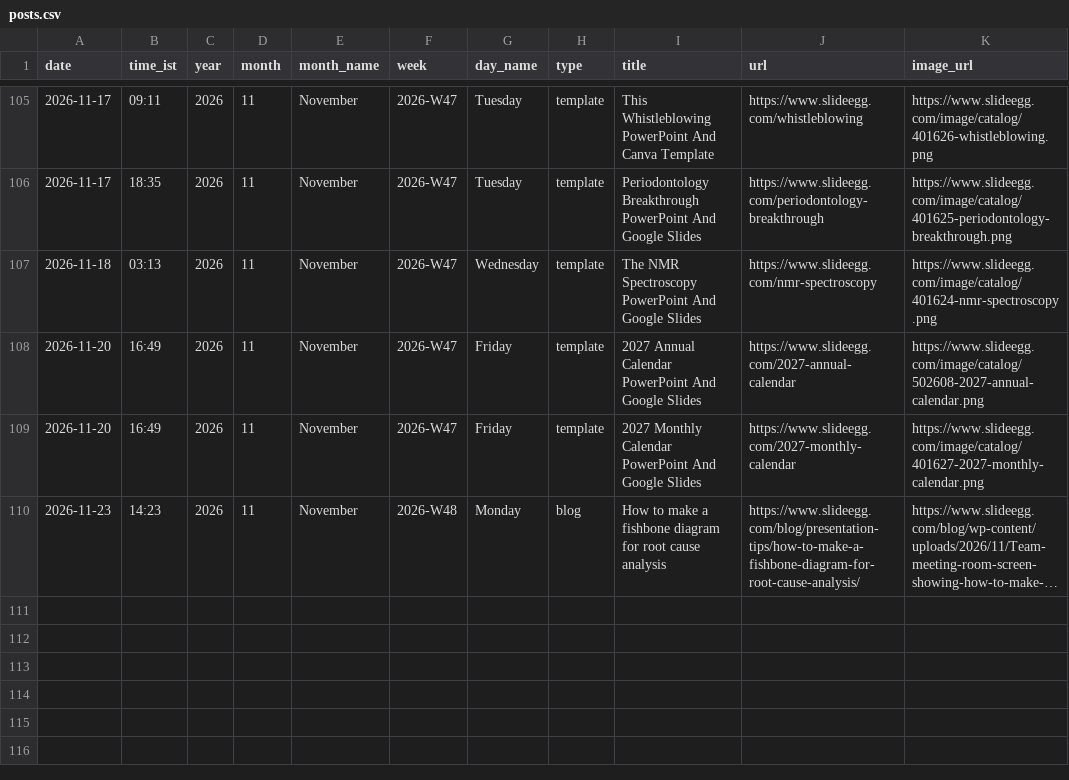
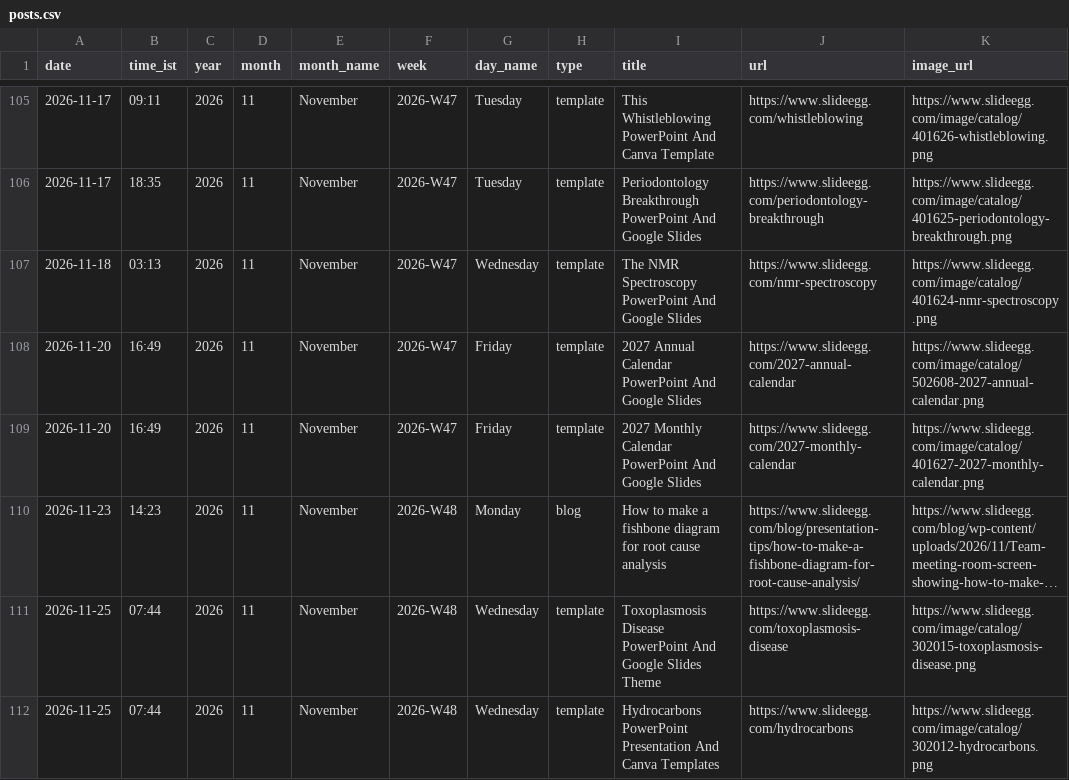
Before and after one commit to mukunthini-svg/slideegg-whatsapp-bot, a CSV file: state/posts.csv, drawn as a sheet; only a part is shown, gaps mark what is left out; long unchanged cells end in …; the diff names each change by its address in the sheet, - before the commit and + after, or states it on an @@ line.

Commit message:
state: 2026-11-25 02:15 UTC

```diff
--- a/state/posts.csv
+++ b/state/posts.csv
+row 111: 2026-11-25 | 07:44 | 2026 | 11 | November | 2026-W48 | Wednesday | template | Toxoplasmosis Disease PowerPoint And Google Slides Theme | https://www.slideegg.com/toxoplasmosis-disease | https://www.slideegg.com/image/catalog/302015-toxoplasmosis-disease.png
+row 112: 2026-11-25 | 07:44 | 2026 | 11 | November | 2026-W48 | Wednesday | template | Hydrocarbons PowerPoint Presentation And Canva Templates | https://www.slideegg.com/hydrocarbons | https://www.slideegg.com/image/catalog/302012-hydrocarbons.png
```
Also changed, not shown: 5 other files.
